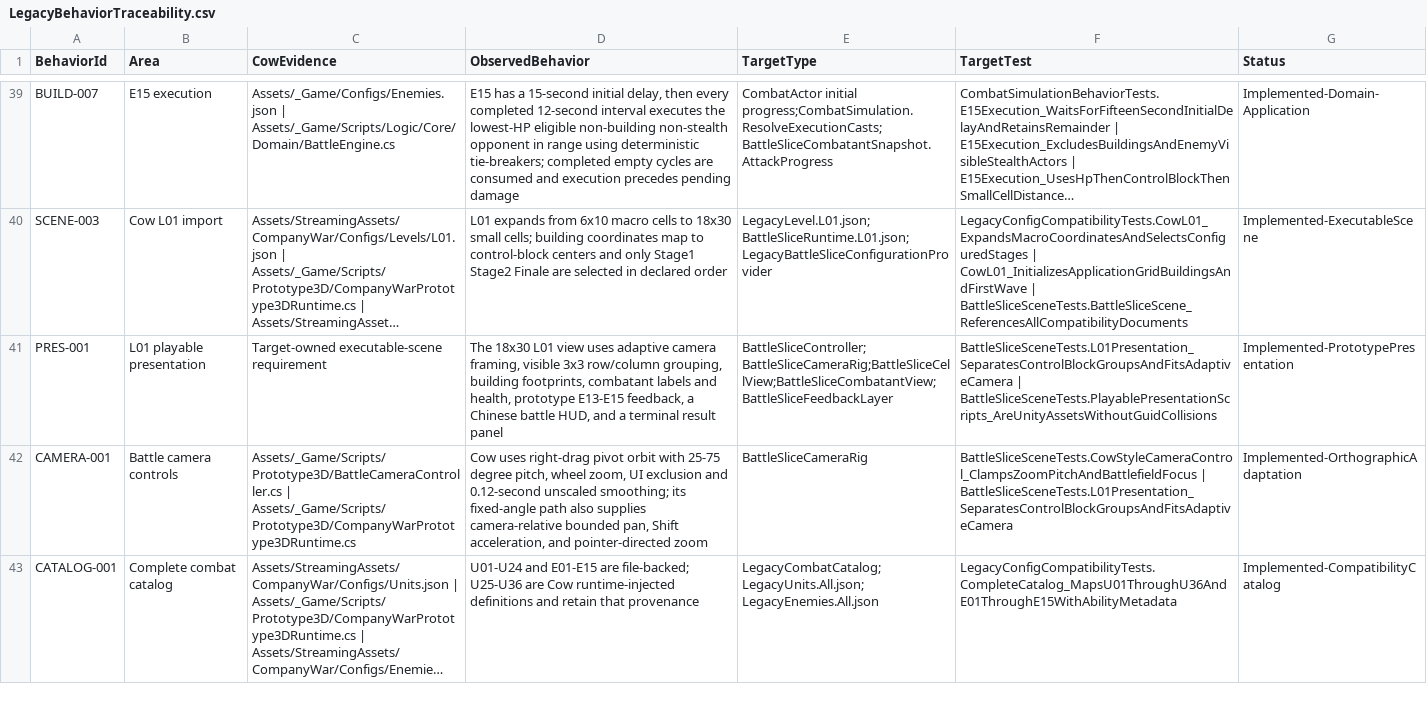
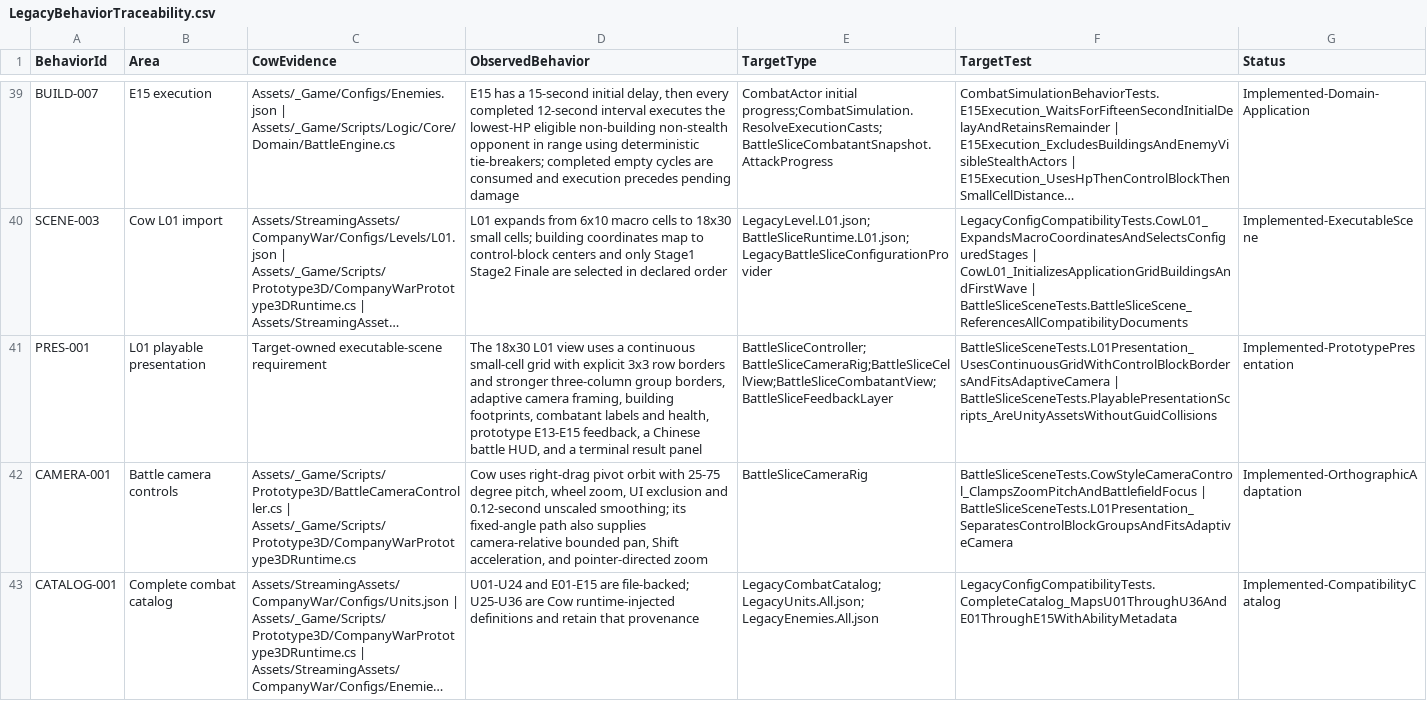
Before and after one commit to Arain520/Company-War-RE, a CSV file: Migration/Specifications/LegacyBehaviorTraceability.csv, drawn as a sheet; only a part is shown, gaps mark what is left out; long unchanged cells end in …; the diff names each change by its address in the sheet, - before the commit and + after, or states it on an @@ line.

```diff
--- a/Migration/Specifications/LegacyBehaviorTraceability.csv
+++ b/Migration/Specifications/LegacyBehaviorTraceability.csv
-D41 (ObservedBehavior): …view uses adaptive camera framing, visible 3x3 row/column grouping, building footprints,…
+D41 (ObservedBehavior): …view uses a continuous small-cell grid with explicit 3x3 row borders and stronger three-column group borders, adaptive camera framing, building footprints,…
-F41 (TargetTest): BattleSliceSceneTests.L01Presentation_SeparatesControlBlockGroupsAndFitsAdaptiveCamera | BattleSliceSceneTests.PlayablePresentationScripts_AreUnityAssetsWithoutGuidCollisions
+F41 (TargetTest): BattleSliceSceneTests.L01Presentation_UsesContinuousGridWithControlBlockBordersAndFitsAdaptiveCamera | BattleSliceSceneTests.PlayablePresentationScripts_AreUnityAssetsWithoutGuidCollisions
```
Also changed, not shown: 4 other files.
